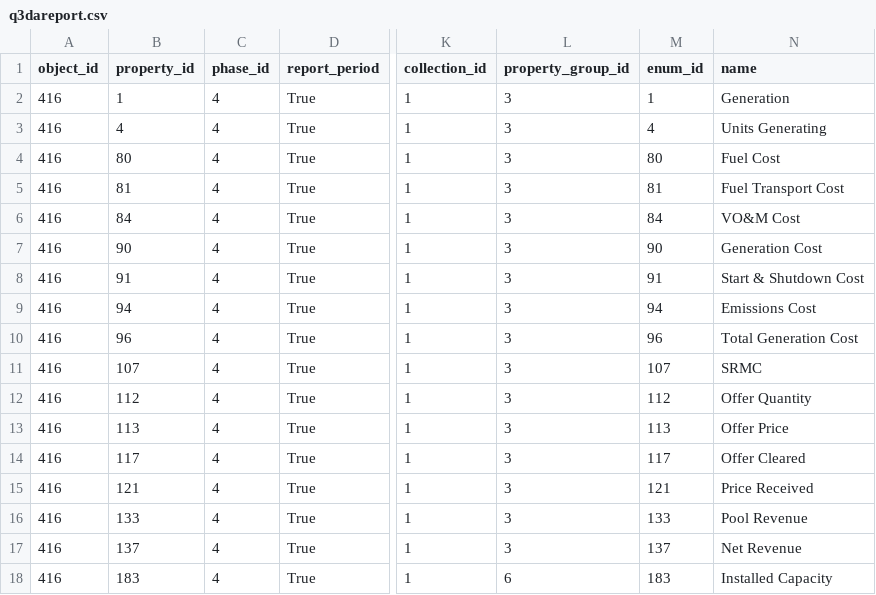
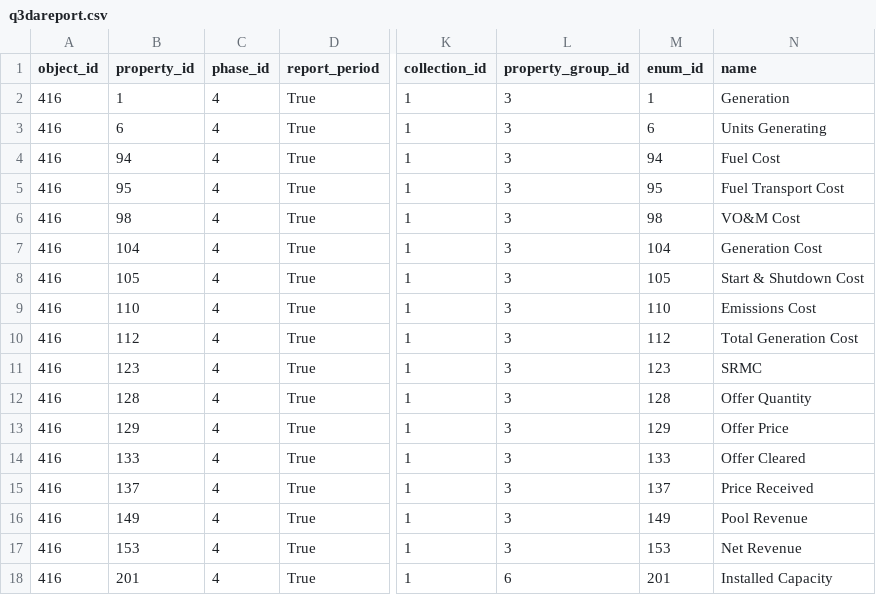
Before and after one commit to EnergyExemplarNorthAmerica/Python-PLEXOS-API, a CSV file: Input Files/q3dareport.csv, drawn as a sheet; only a part is shown, gaps mark what is left out; the diff covers the shown part only; the diff names each change by its address in the sheet, - before the commit and + after, or states it on an @@ line.

Commit message:
Updated scripts for working with Input Files

```diff
--- a/Input Files/q3dareport.csv
+++ b/Input Files/q3dareport.csv
-B3 (property_id): 4
+B3 (property_id): 6
-M3 (enum_id): 4
+M3 (enum_id): 6
-B4 (property_id): 80
+B4 (property_id): 94
-M4 (enum_id): 80
+M4 (enum_id): 94
-B5 (property_id): 81
+B5 (property_id): 95
-M5 (enum_id): 81
+M5 (enum_id): 95
-B6 (property_id): 84
+B6 (property_id): 98
-M6 (enum_id): 84
+M6 (enum_id): 98
-B7 (property_id): 90
+B7 (property_id): 104
-M7 (enum_id): 90
+M7 (enum_id): 104
-B8 (property_id): 91
+B8 (property_id): 105
-M8 (enum_id): 91
+M8 (enum_id): 105
-B9 (property_id): 94
+B9 (property_id): 110
-M9 (enum_id): 94
+M9 (enum_id): 110
-B10 (property_id): 96
+B10 (property_id): 112
-M10 (enum_id): 96
+M10 (enum_id): 112
-B11 (property_id): 107
+B11 (property_id): 123
-M11 (enum_id): 107
+M11 (enum_id): 123
-B12 (property_id): 112
+B12 (property_id): 128
-M12 (enum_id): 112
+M12 (enum_id): 128
-B13 (property_id): 113
+B13 (property_id): 129
-M13 (enum_id): 113
+M13 (enum_id): 129
-B14 (property_id): 117
+B14 (property_id): 133
-M14 (enum_id): 117
+M14 (enum_id): 133
-B15 (property_id): 121
+B15 (property_id): 137
-M15 (enum_id): 121
+M15 (enum_id): 137
-B16 (property_id): 133
+B16 (property_id): 149
-M16 (enum_id): 133
+M16 (enum_id): 149
-B17 (property_id): 137
+B17 (property_id): 153
-M17 (enum_id): 137
+M17 (enum_id): 153
-B18 (property_id): 183
+B18 (property_id): 201
-M18 (enum_id): 183
+M18 (enum_id): 201
```
Also changed, not shown: 60 edited cells elsewhere in this file, 13 other files.
